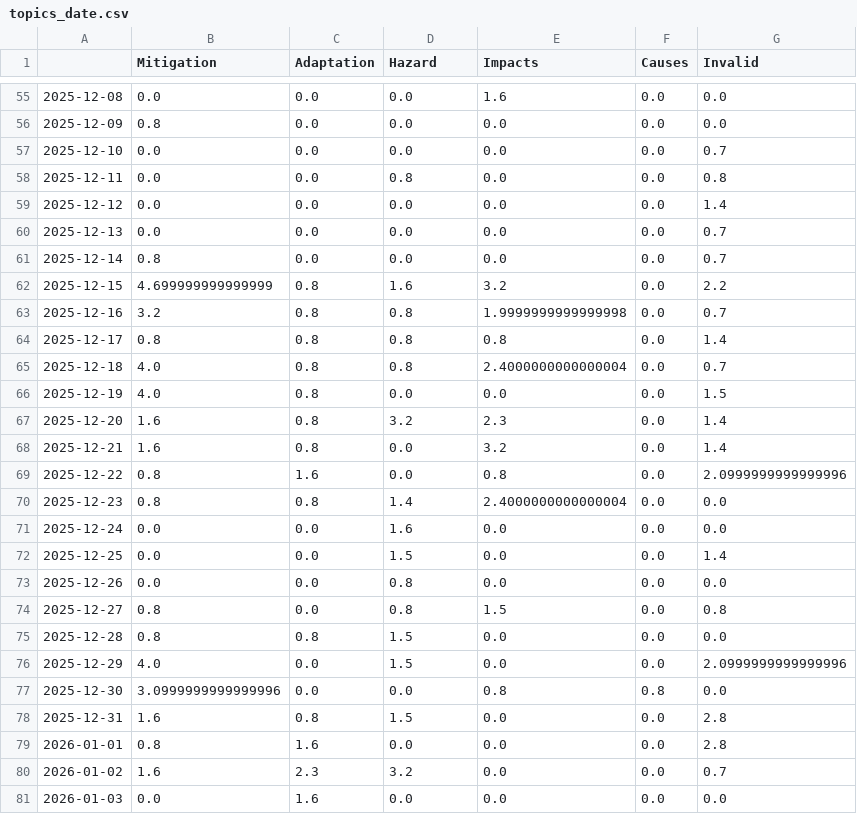
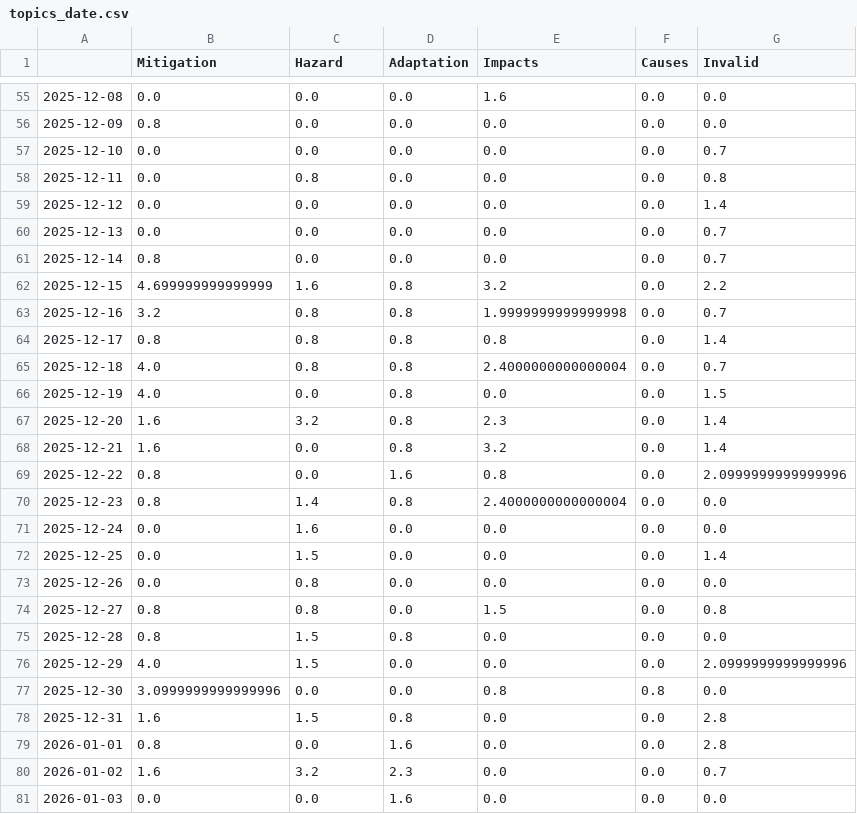
Before and after one commit to svpblank1/FogIsComing, a CSV file: csv/topics_date.csv, drawn as a sheet; only a part is shown, gaps mark what is left out; the diff covers the shown part only.

```diff
--- a/csv/topics_date.csv
+++ b/csv/topics_date.csv
@@ -1 +1 @@
-,Mitigation,Adaptation,Hazard,Impacts,Causes,Invalid
+,Mitigation,Hazard,Adaptation,Impacts,Causes,Invalid
@@ -57,3 +57,3 @@
 2025-12-10,0.0,0.0,0.0,0.0,0.0,0.7
-2025-12-11,0.0,0.0,0.8,0.0,0.0,0.8
+2025-12-11,0.0,0.8,0.0,0.0,0.0,0.8
 2025-12-12,0.0,0.0,0.0,0.0,0.0,1.4
@@ -61,3 +61,3 @@
 2025-12-14,0.8,0.0,0.0,0.0,0.0,0.7
-2025-12-15,4.699999999999999,0.8,1.6,3.2,0.0,2.2
+2025-12-15,4.699999999999999,1.6,0.8,3.2,0.0,2.2
 2025-12-16,3.2,0.8,0.8,1.9999999999999998,0.0,0.7
@@ -65,17 +65,17 @@
 2025-12-18,4.0,0.8,0.8,2.4000000000000004,0.0,0.7
-2025-12-19,4.0,0.8,0.0,0.0,0.0,1.5
-2025-12-20,1.6,0.8,3.2,2.3,0.0,1.4
-2025-12-21,1.6,0.8,0.0,3.2,0.0,1.4
-2025-12-22,0.8,1.6,0.0,0.8,0.0,2.0999999999999996
-2025-12-23,0.8,0.8,1.4,2.4000000000000004,0.0,0.0
-2025-12-24,0.0,0.0,1.6,0.0,0.0,0.0
-2025-12-25,0.0,0.0,1.5,0.0,0.0,1.4
-2025-12-26,0.0,0.0,0.8,0.0,0.0,0.0
-2025-12-27,0.8,0.0,0.8,1.5,0.0,0.8
-2025-12-28,0.8,0.8,1.5,0.0,0.0,0.0
-2025-12-29,4.0,0.0,1.5,0.0,0.0,2.0999999999999996
+2025-12-19,4.0,0.0,0.8,0.0,0.0,1.5
+2025-12-20,1.6,3.2,0.8,2.3,0.0,1.4
+2025-12-21,1.6,0.0,0.8,3.2,0.0,1.4
+2025-12-22,0.8,0.0,1.6,0.8,0.0,2.0999999999999996
+2025-12-23,0.8,1.4,0.8,2.4000000000000004,0.0,0.0
+2025-12-24,0.0,1.6,0.0,0.0,0.0,0.0
+2025-12-25,0.0,1.5,0.0,0.0,0.0,1.4
+2025-12-26,0.0,0.8,0.0,0.0,0.0,0.0
+2025-12-27,0.8,0.8,0.0,1.5,0.0,0.8
+2025-12-28,0.8,1.5,0.8,0.0,0.0,0.0
+2025-12-29,4.0,1.5,0.0,0.0,0.0,2.0999999999999996
 2025-12-30,3.0999999999999996,0.0,0.0,0.8,0.8,0.0
-2025-12-31,1.6,0.8,1.5,0.0,0.0,2.8
-2026-01-01,0.8,1.6,0.0,0.0,0.0,2.8
-2026-01-02,1.6,2.3,3.2,0.0,0.0,0.7
-2026-01-03,0.0,1.6,0.0,0.0,0.0,0.0
+2025-12-31,1.6,1.5,0.8,0.0,0.0,2.8
+2026-01-01,0.8,0.0,1.6,0.0,0.0,2.8
+2026-01-02,1.6,3.2,2.3,0.0,0.0,0.7
+2026-01-03,0.0,0.0,1.6,0.0,0.0,0.0
```
Also changed, not shown: 3 added rows and 128 edited cells elsewhere in this file, 5 other files.
